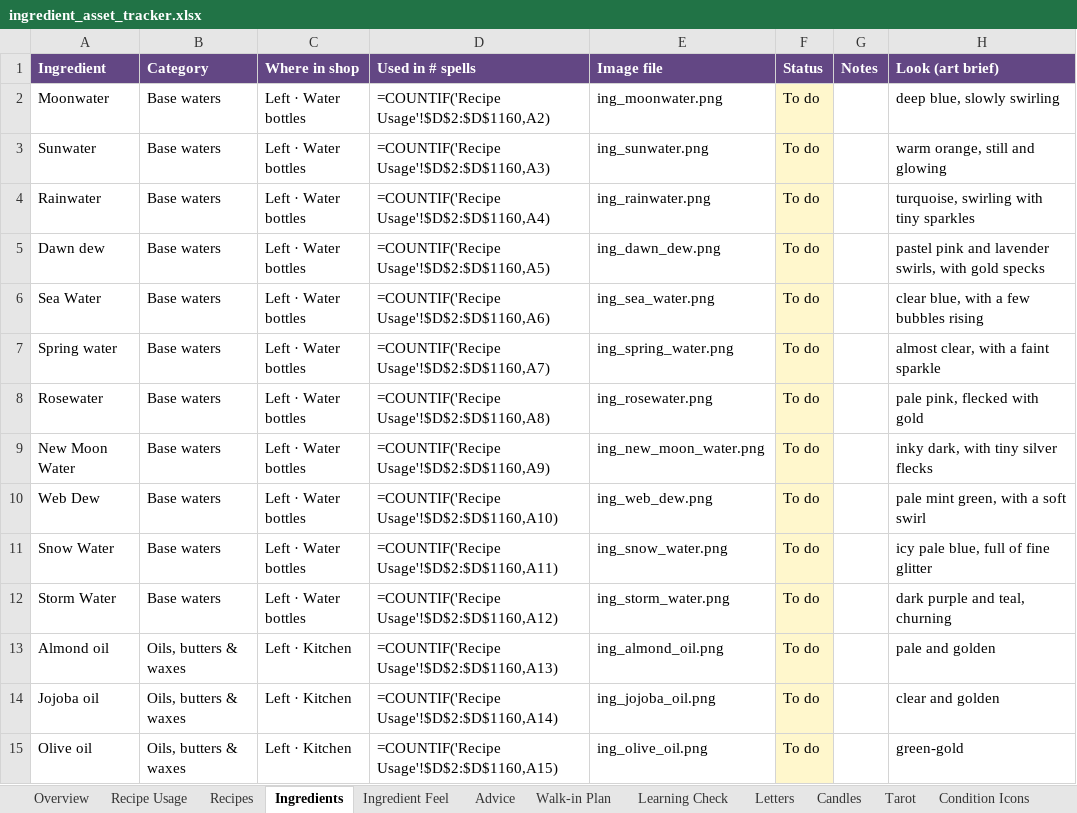
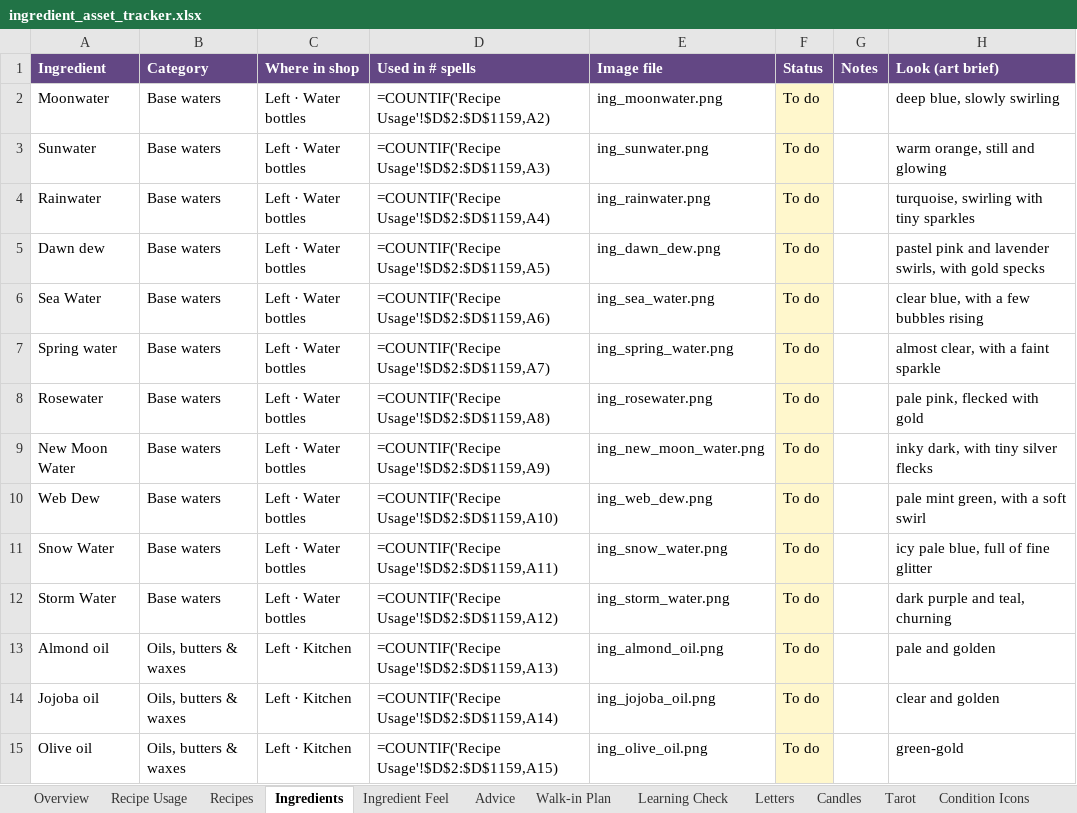
Before and after one commit to you36911-lab/The-Loveborne-Witchs-Emporium, an Excel workbook: ingredient_asset_tracker.xlsx, sheet Ingredients, drawn as a sheet; only a part is shown; values as stored, in another font and other column widths than the file's, no borders; formulas without a stored value are shown as written; the diff covers the shown part only; the diff names each change by its address in the sheet, - before the commit and + after, or states it on an @@ line.

```diff
--- a/ingredient_asset_tracker.xlsx (sheet Ingredients)
+++ b/ingredient_asset_tracker.xlsx (sheet Ingredients)
-D2 (Used in # spells): =COUNTIF('Recipe Usage'!$D$2:$D$1160,A2)
+D2 (Used in # spells): =COUNTIF('Recipe Usage'!$D$2:$D$1159,A2)
-D3 (Used in # spells): =COUNTIF('Recipe Usage'!$D$2:$D$1160,A3)
+D3 (Used in # spells): =COUNTIF('Recipe Usage'!$D$2:$D$1159,A3)
-D4 (Used in # spells): =COUNTIF('Recipe Usage'!$D$2:$D$1160,A4)
+D4 (Used in # spells): =COUNTIF('Recipe Usage'!$D$2:$D$1159,A4)
-D5 (Used in # spells): =COUNTIF('Recipe Usage'!$D$2:$D$1160,A5)
+D5 (Used in # spells): =COUNTIF('Recipe Usage'!$D$2:$D$1159,A5)
-D6 (Used in # spells): =COUNTIF('Recipe Usage'!$D$2:$D$1160,A6)
+D6 (Used in # spells): =COUNTIF('Recipe Usage'!$D$2:$D$1159,A6)
-D7 (Used in # spells): =COUNTIF('Recipe Usage'!$D$2:$D$1160,A7)
+D7 (Used in # spells): =COUNTIF('Recipe Usage'!$D$2:$D$1159,A7)
-D8 (Used in # spells): =COUNTIF('Recipe Usage'!$D$2:$D$1160,A8)
+D8 (Used in # spells): =COUNTIF('Recipe Usage'!$D$2:$D$1159,A8)
-D9 (Used in # spells): =COUNTIF('Recipe Usage'!$D$2:$D$1160,A9)
+D9 (Used in # spells): =COUNTIF('Recipe Usage'!$D$2:$D$1159,A9)
-D10 (Used in # spells): =COUNTIF('Recipe Usage'!$D$2:$D$1160,A10)
+D10 (Used in # spells): =COUNTIF('Recipe Usage'!$D$2:$D$1159,A10)
-D11 (Used in # spells): =COUNTIF('Recipe Usage'!$D$2:$D$1160,A11)
+D11 (Used in # spells): =COUNTIF('Recipe Usage'!$D$2:$D$1159,A11)
-D12 (Used in # spells): =COUNTIF('Recipe Usage'!$D$2:$D$1160,A12)
+D12 (Used in # spells): =COUNTIF('Recipe Usage'!$D$2:$D$1159,A12)
-D13 (Used in # spells): =COUNTIF('Recipe Usage'!$D$2:$D$1160,A13)
+D13 (Used in # spells): =COUNTIF('Recipe Usage'!$D$2:$D$1159,A13)
-D14 (Used in # spells): =COUNTIF('Recipe Usage'!$D$2:$D$1160,A14)
+D14 (Used in # spells): =COUNTIF('Recipe Usage'!$D$2:$D$1159,A14)
-D15 (Used in # spells): =COUNTIF('Recipe Usage'!$D$2:$D$1160,A15)
+D15 (Used in # spells): =COUNTIF('Recipe Usage'!$D$2:$D$1159,A15)
```
Also changed, not shown: 241 edited cells elsewhere in this sheet, sheet Recipe Usage, sheet Walk-in Plan, 3 other files.
